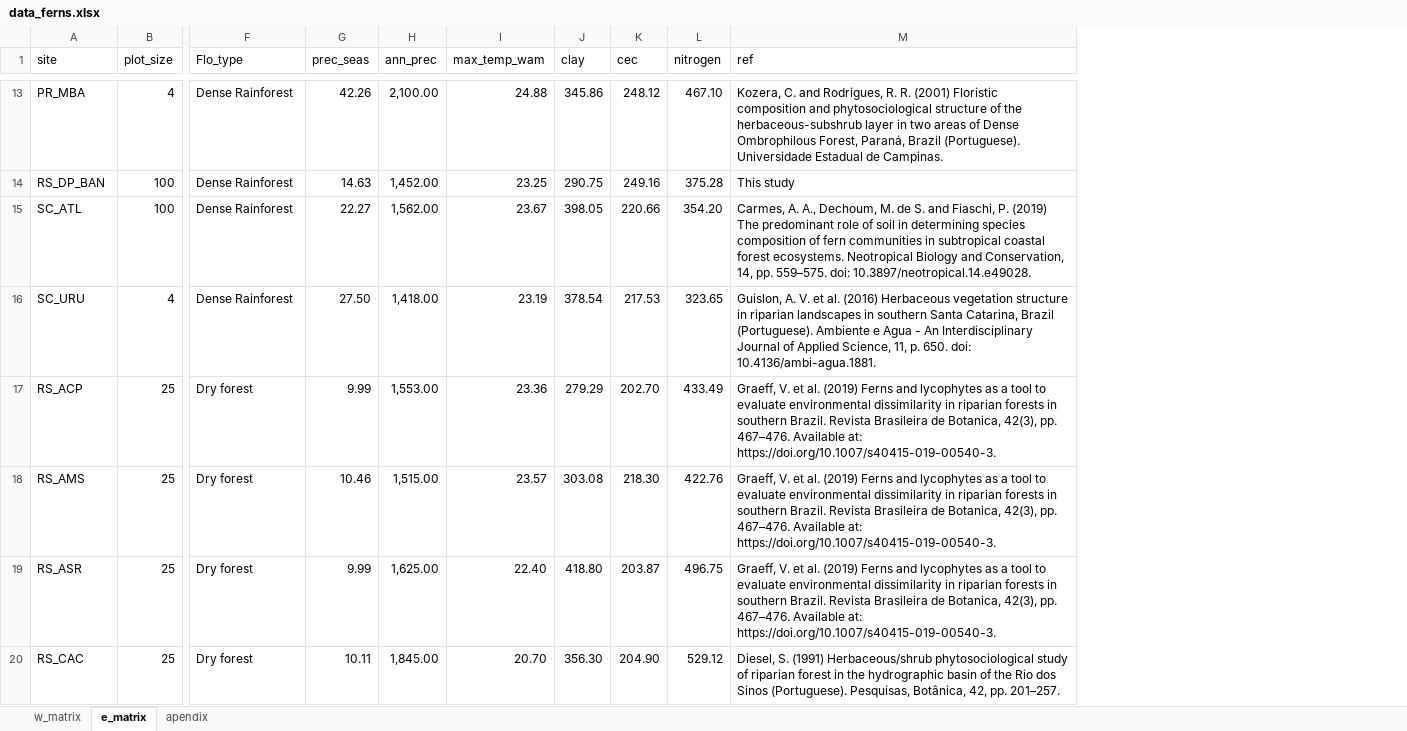
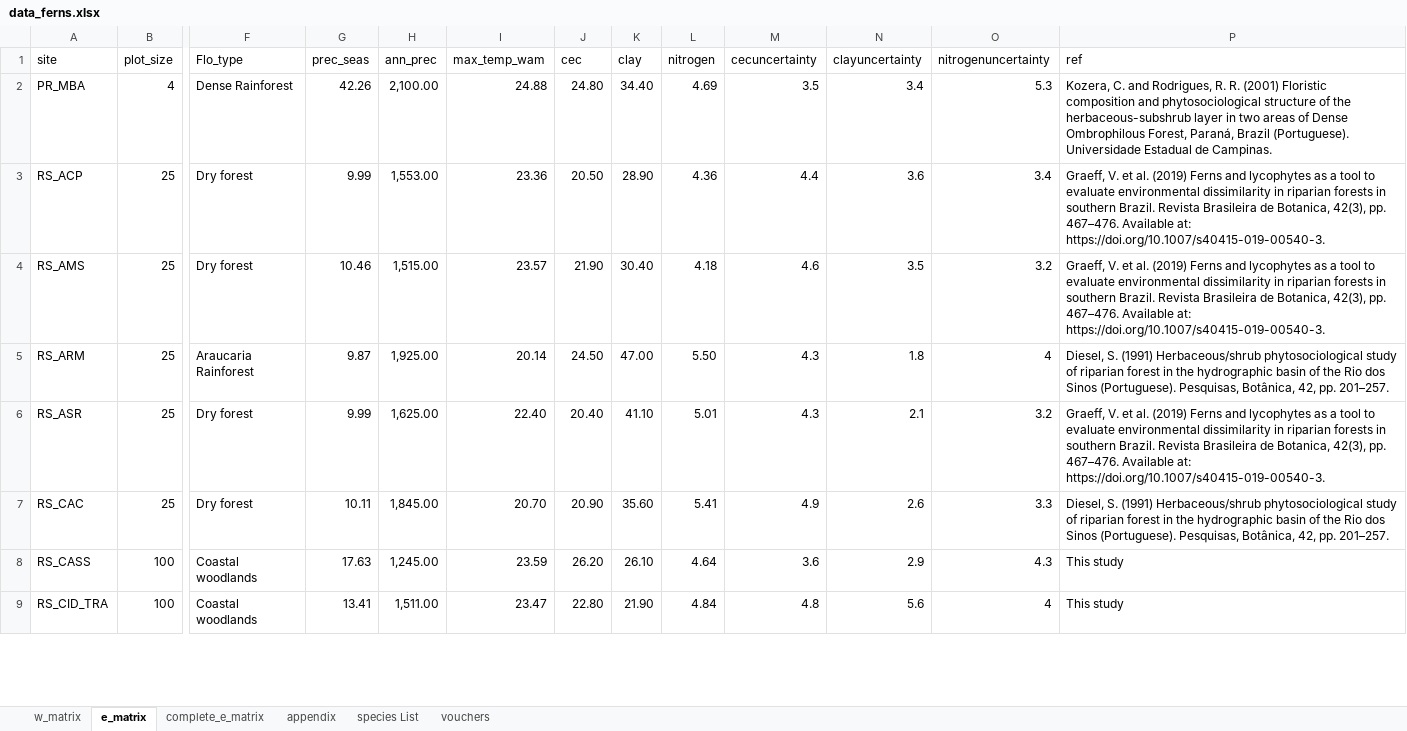
Before and after one commit to adiantopsis/Taxonomic_data_SAF, an Excel workbook: data/data_ferns.xlsx, sheet e_matrix, drawn as a sheet; only a part is shown, gaps mark what is left out; values as stored, in another font and other column widths than the file's, no borders; charts and pictures not drawn; removed rows and columns are numbered as before the commit, all else as after; rows hold the shown columns only; the diff covers the shown part only; the diff names each change by its address in the sheet, - before the commit and + after, or states it on an @@ line.

```diff
--- a/data/data_ferns.xlsx (sheet e_matrix)
+++ b/data/data_ferns.xlsx (sheet e_matrix)
-sheet tab: apendix
+sheet tab: complete_e_matrix
+sheet tab: appendix
+sheet tab: species List
+sheet tab: vouchers
-column J (clay), row 13: 345.86; rows 17-20: 279.29 | 303.08 | 418.80 | 356.30
+column K (clay), rows 2-4: 34.40 | 28.90 | 30.40; rows 6-7: 41.10 | 35.60
+column M (cecuncertainty), rows 2-4: 3.5 | 4.4 | 4.6; rows 6-7: 4.3 | 4.9
+column N (clayuncertainty), rows 2-4: 3.4 | 3.6 | 3.5; rows 6-7: 2.1 | 2.6
+column O (nitrogenuncertainty), rows 2-4: 5.3 | 3.4 | 3.2; rows 6-7: 3.2 | 3.3
-J2 (cec): 248.12
+J2 (cec): 24.80
-L2 (nitrogen): 467.10
+L2 (nitrogen): 4.69
-row 14: RS_DP_BAN | 100 | Dense Rainforest | 14.63 | 1,452.00 | 23.25 | 290.75 | 249.16 | 375.28 | This study
-row 15: SC_ATL | 100 | Dense Rainforest | 22.27 | 1,562.00 | 23.67 | 398.05 | 220.66 | 354.20 | Carmes, A. A., Dechoum, M. de S. and Fiaschi, P. (2019) The predominant role of soil in determining species composition of fern communities in subtropical coastal forest ecosystems. Neotropical Biology and Conservation, 14, pp. 559–575. doi: 10.3897/neotropical.14.e49028.
-row 16: SC_URU | 4 | Dense Rainforest | 27.50 | 1,418.00 | 23.19 | 378.54 | 217.53 | 323.65 | Guislon, A. V. et al. (2016) Herbaceous vegetation structure in riparian landscapes in southern Santa Catarina, Brazil (Portuguese). Ambiente e Agua - An Interdisciplinary Journal of Applied Science, 11, p. 650. doi: 10.4136/ambi-agua.1881.
-J3 (cec): 202.70
+J3 (cec): 20.50
-L3 (nitrogen): 433.49
+L3 (nitrogen): 4.36
-J4 (cec): 218.30
+J4 (cec): 21.90
-L4 (nitrogen): 422.76
+L4 (nitrogen): 4.18
+row 5: RS_ARM | 25 | Araucaria Rainforest | 9.87 | 1,925.00 | 20.14 | 24.50 | 47.00 | 5.50 | 4.3 | 1.8 | 4 | Diesel, S. (1991) Herbaceous/shrub phytosociological study of riparian forest in the hydrographic basin of the Rio dos Sinos (Portuguese). Pesquisas, Botânica, 42, pp. 201–257.
-J6 (cec): 203.87
+J6 (cec): 20.40
-L6 (nitrogen): 496.75
+L6 (nitrogen): 5.01
-J7 (cec): 204.90
+J7 (cec): 20.90
-L7 (nitrogen): 529.12
+L7 (nitrogen): 5.41
+row 8: RS_CASS | 100 | Coastal woodlands | 17.63 | 1,245.00 | 23.59 | 26.20 | 26.10 | 4.64 | 3.6 | 2.9 | 4.3 | This study
+row 9: RS_CID_TRA | 100 | Coastal woodlands | 13.41 | 1,511.00 | 23.47 | 22.80 | 21.90 | 4.84 | 4.8 | 5.6 | 4 | This study
```
Also changed, not shown: 15 added rows, 15 removed rows and 22 edited cells elsewhere in this sheet, sheet complete_e_matrix, sheet w_matrix, charts or pictures, 4 other files.
